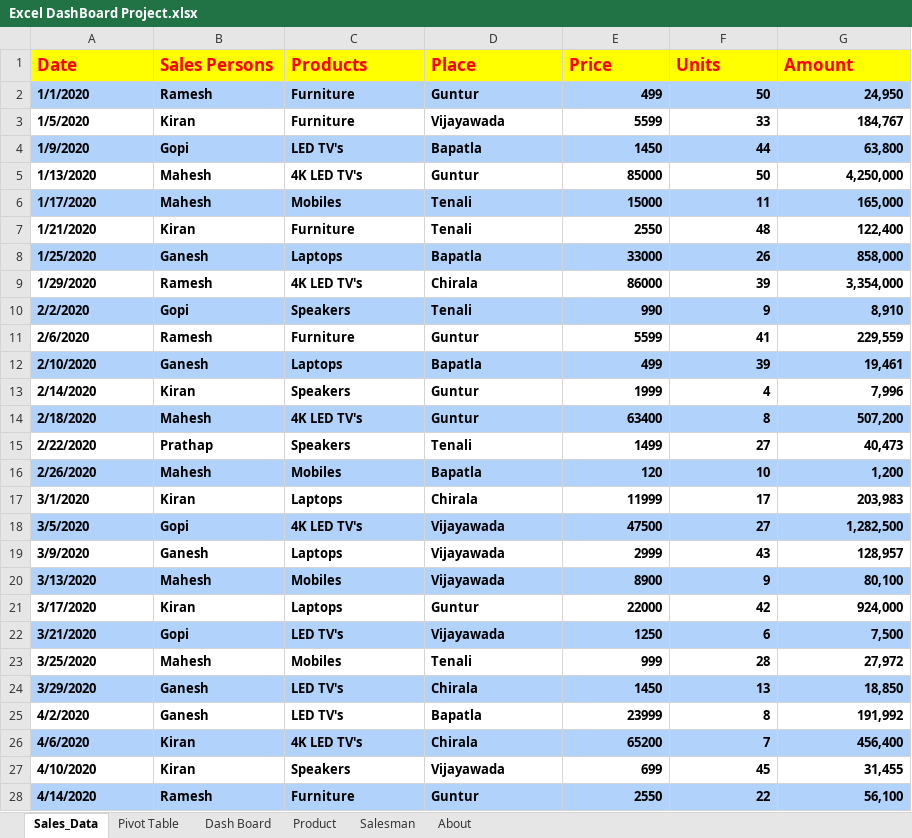
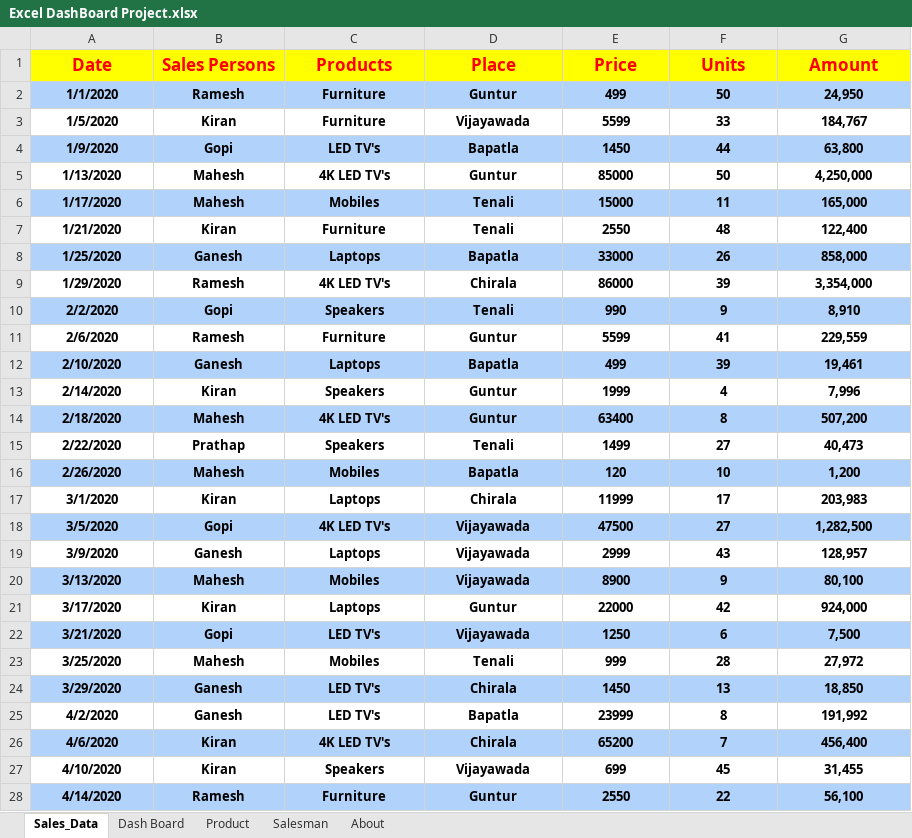
Before and after one commit to Venky3652/Data-Analysis-Dashboard, an Excel workbook: Excel DashBoard Project.xlsx, sheet Sales_Data, drawn as a sheet; only a part is shown; values as stored, in another font and other column widths than the file's, no borders; the diff covers the shown part only; the diff names each change by its address in the sheet, - before the commit and + after, or states it on an @@ line.

Commit message:
Upload latest Excel dashboard

```diff
--- a/Excel DashBoard Project.xlsx (sheet Sales_Data)
+++ b/Excel DashBoard Project.xlsx (sheet Sales_Data)
@@ sheet tab hidden: Pivot Table @@
-A1:G1 alignment: left
+A1:G1 alignment: center
-A2:D28 alignment: left
+A2:D28 alignment: center
-E2:G28 alignment: right
+E2:G28 alignment: center
```
Also changed, not shown: cell formats elsewhere in this sheet, charts or pictures.
